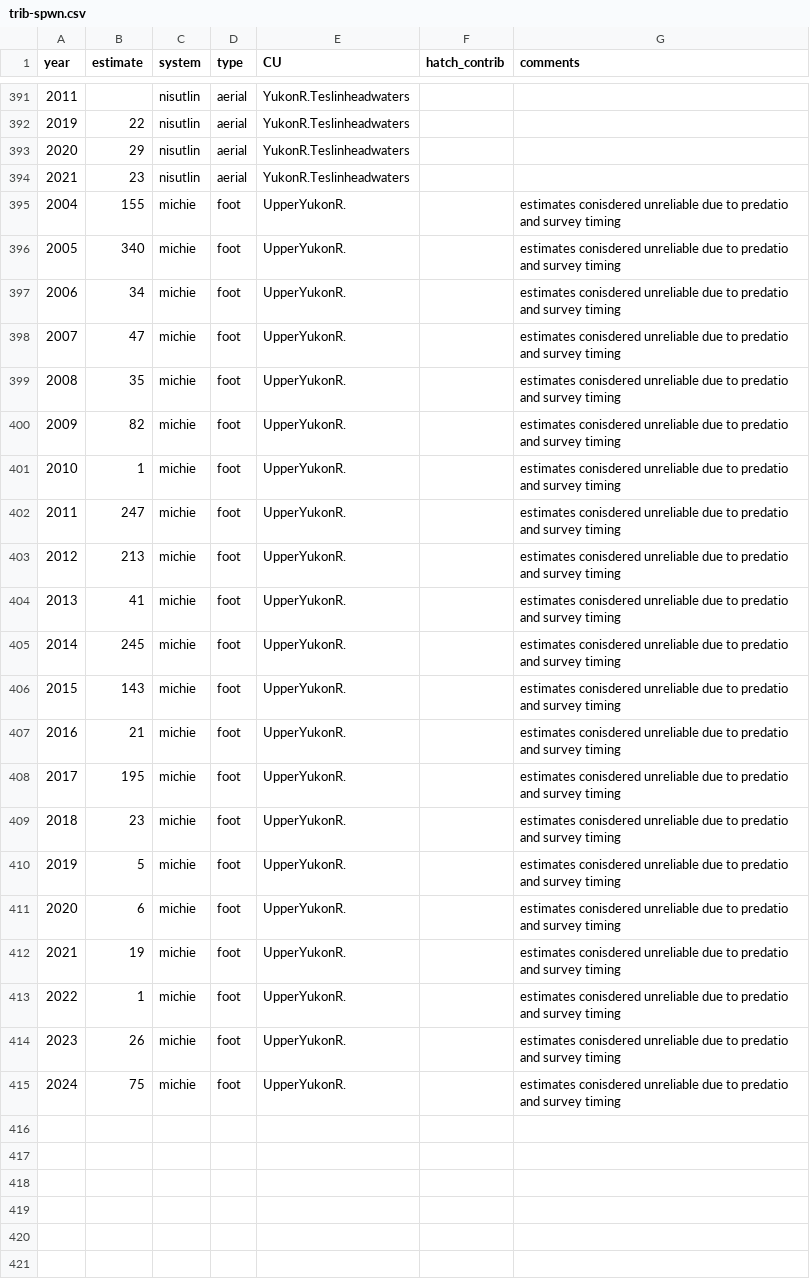
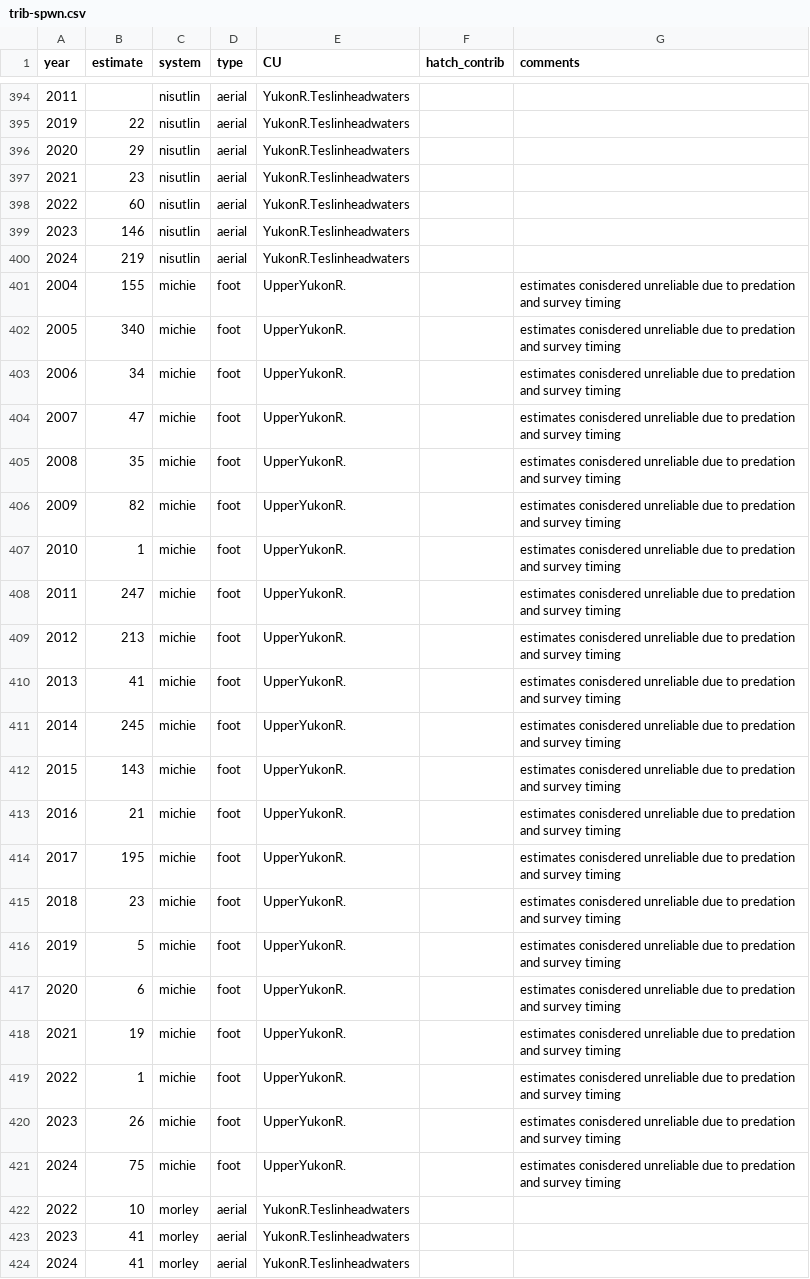
Before and after one commit to Pacific-salmon-assess/yukon-CK-ResDoc, a CSV file: analysis/data/raw/trib-spwn.csv, drawn as a sheet; only a part is shown, gaps mark what is left out; the diff covers the shown part only.

```diff
--- a/analysis/data/raw/trib-spwn.csv
+++ b/analysis/data/raw/trib-spwn.csv
@@ -394,22 +397,28 @@ year,estimate,system,type,CU,hatch_contrib,comments
 2021,23,nisutlin,aerial,YukonR.Teslinheadwaters,,
-2004,155,michie,foot,UpperYukonR.,,estimates conisdered unreliable due to predatio and survey timing
-2005,340,michie,foot,UpperYukonR.,,estimates conisdered unreliable due to predatio and survey timing
-2006,34,michie,foot,UpperYukonR.,,estimates conisdered unreliable due to predatio and survey timing
-2007,47,michie,foot,UpperYukonR.,,estimates conisdered unreliable due to predatio and survey timing
-2008,35,michie,foot,UpperYukonR.,,estimates conisdered unreliable due to predatio and survey timing
-2009,82,michie,foot,UpperYukonR.,,estimates conisdered unreliable due to predatio and survey timing
-2010,1,michie,foot,UpperYukonR.,,estimates conisdered unreliable due to predatio and survey timing
-2011,247,michie,foot,UpperYukonR.,,estimates conisdered unreliable due to predatio and survey timing
-2012,213,michie,foot,UpperYukonR.,,estimates conisdered unreliable due to predatio and survey timing
-2013,41,michie,foot,UpperYukonR.,,estimates conisdered unreliable due to predatio and survey timing
-2014,245,michie,foot,UpperYukonR.,,estimates conisdered unreliable due to predatio and survey timing
-2015,143,michie,foot,UpperYukonR.,,estimates conisdered unreliable due to predatio and survey timing
-2016,21,michie,foot,UpperYukonR.,,estimates conisdered unreliable due to predatio and survey timing
-2017,195,michie,foot,UpperYukonR.,,estimates conisdered unreliable due to predatio and survey timing
-2018,23,michie,foot,UpperYukonR.,,estimates conisdered unreliable due to predatio and survey timing
-2019,5,michie,foot,UpperYukonR.,,estimates conisdered unreliable due to predatio and survey timing
-2020,6,michie,foot,UpperYukonR.,,estimates conisdered unreliable due to predatio and survey timing
-2021,19,michie,foot,UpperYukonR.,,estimates conisdered unreliable due to predatio and survey timing
-2022,1,michie,foot,UpperYukonR.,,estimates conisdered unreliable due to predatio and survey timing
-2023,26,michie,foot,UpperYukonR.,,estimates conisdered unreliable due to predatio and survey timing
-2024,75,michie,foot,UpperYukonR.,,estimates conisdered unreliable due to predatio and survey timing
+2022,60,nisutlin,aerial,YukonR.Teslinheadwaters,,
+2023,146,nisutlin,aerial,YukonR.Teslinheadwaters,,
+2024,219,nisutlin,aerial,YukonR.Teslinheadwaters,,
+2004,155,michie,foot,UpperYukonR.,,estimates conisdered unreliable due to predation and survey timing
+2005,340,michie,foot,UpperYukonR.,,estimates conisdered unreliable due to predation and survey timing
+2006,34,michie,foot,UpperYukonR.,,estimates conisdered unreliable due to predation and survey timing
+2007,47,michie,foot,UpperYukonR.,,estimates conisdered unreliable due to predation and survey timing
+2008,35,michie,foot,UpperYukonR.,,estimates conisdered unreliable due to predation and survey timing
+2009,82,michie,foot,UpperYukonR.,,estimates conisdered unreliable due to predation and survey timing
+2010,1,michie,foot,UpperYukonR.,,estimates conisdered unreliable due to predation and survey timing
+2011,247,michie,foot,UpperYukonR.,,estimates conisdered unreliable due to predation and survey timing
+2012,213,michie,foot,UpperYukonR.,,estimates conisdered unreliable due to predation and survey timing
+2013,41,michie,foot,UpperYukonR.,,estimates conisdered unreliable due to predation and survey timing
+2014,245,michie,foot,UpperYukonR.,,estimates conisdered unreliable due to predation and survey timing
+2015,143,michie,foot,UpperYukonR.,,estimates conisdered unreliable due to predation and survey timing
+2016,21,michie,foot,UpperYukonR.,,estimates conisdered unreliable due to predation and survey timing
+2017,195,michie,foot,UpperYukonR.,,estimates conisdered unreliable due to predation and survey timing
+2018,23,michie,foot,UpperYukonR.,,estimates conisdered unreliable due to predation and survey timing
+2019,5,michie,foot,UpperYukonR.,,estimates conisdered unreliable due to predation and survey timing
+2020,6,michie,foot,UpperYukonR.,,estimates conisdered unreliable due to predation and survey timing
+2021,19,michie,foot,UpperYukonR.,,estimates conisdered unreliable due to predation and survey timing
+2022,1,michie,foot,UpperYukonR.,,estimates conisdered unreliable due to predation and survey timing
+2023,26,michie,foot,UpperYukonR.,,estimates conisdered unreliable due to predation and survey timing
+2024,75,michie,foot,UpperYukonR.,,estimates conisdered unreliable due to predation and survey timing
+2022,10,morley,aerial,YukonR.Teslinheadwaters,,
+2023,41,morley,aerial,YukonR.Teslinheadwaters,,
+2024,41,morley,aerial,YukonR.Teslinheadwaters,,
```
Also changed, not shown: 5 added rows elsewhere in this file, analysis/data/generated/bench_par_table.csv, 5 other files.
